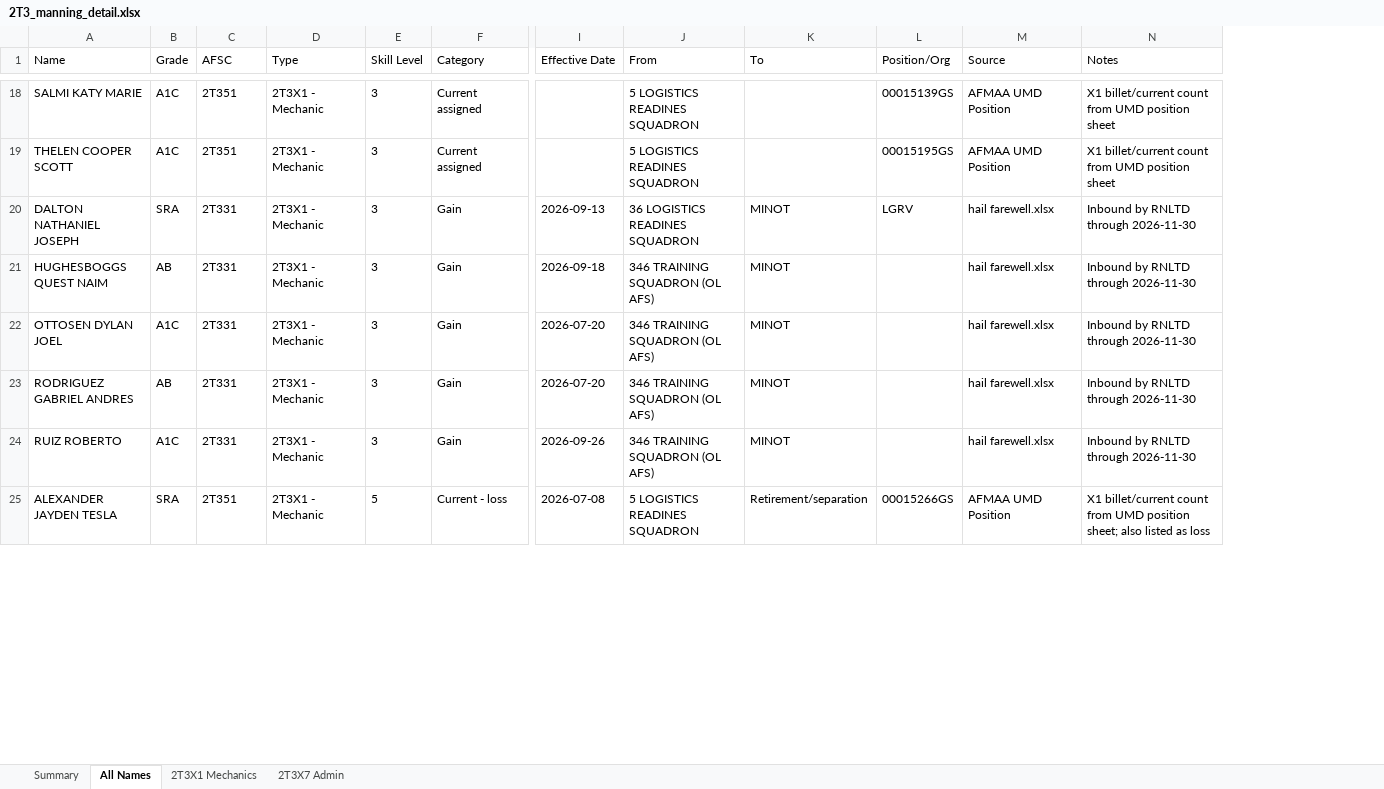
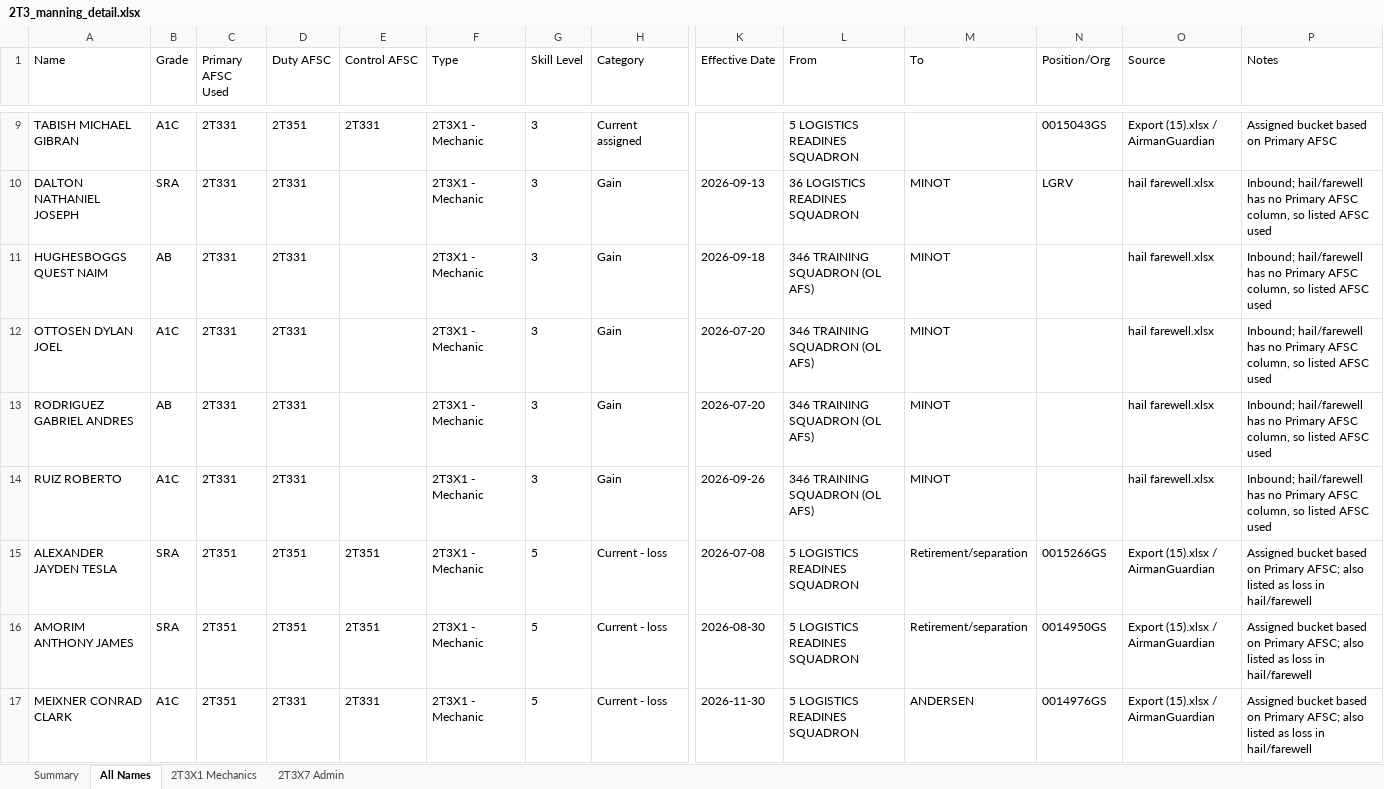
Before and after one commit to ScheelJW/manning, an Excel workbook: 2T3_manning_detail.xlsx, sheet All Names, drawn as a sheet; only a part is shown, gaps mark what is left out; values as stored, in another font and other column widths than the file's, no borders; removed rows and columns are numbered as before the commit, all else as after; rows hold the shown columns only; the diff covers the shown part only; the diff names each change by its address in the sheet, - before the commit and + after, or states it on an @@ line.

```diff
--- a/2T3_manning_detail.xlsx (sheet All Names)
+++ b/2T3_manning_detail.xlsx (sheet All Names)
+column D (Duty AFSC), rows 9-15: 2T351 | 2T331 | 2T331 | 2T331 | 2T331 | 2T331 | 2T351
+column E (Control AFSC), rows 9-15: 2T331 |  |  |  |  |  | 2T351
-C1: AFSC
+C1: Primary AFSC Used
-A9 (Name): SALMI KATY MARIE
+A9 (Name): TABISH MICHAEL GIBRAN
-C9 (Primary AFSC Used): 2T351
+C9 (Primary AFSC Used): 2T331
-N9 (Position/Org): 00015139GS
+N9 (Position/Org): 0015043GS
-O9 (Source): AFMAA UMD Position
+O9 (Source): Export (15).xlsx / AirmanGuardian
-P9 (Notes): X1 billet/current count from UMD position sheet
+P9 (Notes): Assigned bucket based on Primary AFSC
-row 19: THELEN COOPER SCOTT | A1C | 2T351 | 2T3X1 - Mechanic | 3 | Current assigned |  | 5 LOGISTICS READINES SQUADRON |  | 00015195GS | AFMAA UMD Position | X1 billet/current count from UMD position sheet
-P10:P14 (Notes): Inbound by RNLTD through 2026-11-30
+P10:P14 (Notes): Inbound; hail/farewell has no Primary AFSC column, so listed AFSC used
-N15 (Position/Org): 00015266GS
+N15 (Position/Org): 0015266GS
-O15 (Source): AFMAA UMD Position
+O15 (Source): Export (15).xlsx / AirmanGuardian
-P15 (Notes): X1 billet/current count from UMD position sheet; also listed as loss
+P15 (Notes): Assigned bucket based on Primary AFSC; also listed as loss in hail/farewell
+row 16: AMORIM ANTHONY JAMES | SRA | 2T351 | 2T351 | 2T351 | 2T3X1 - Mechanic | 5 | Current - loss | 2026-08-30 | 5 LOGISTICS READINES SQUADRON | Retirement/separation | 0014950GS | Export (15).xlsx / AirmanGuardian | Assigned bucket based on Primary AFSC; also listed as loss in hail/farewell
+row 17: MEIXNER CONRAD CLARK | A1C | 2T351 | 2T331 | 2T331 | 2T3X1 - Mechanic | 5 | Current - loss | 2026-11-30 | 5 LOGISTICS READINES SQUADRON | ANDERSEN | 0014976GS | Export (15).xlsx / AirmanGuardian | Assigned bucket based on Primary AFSC; also listed as loss in hail/farewell
```
Also changed, not shown: 25 added rows, 14 removed rows and 143 edited cells elsewhere in this sheet, sheet 2T3X1 Mechanics, sheet 2T3X7 Admin, sheet Summary.
